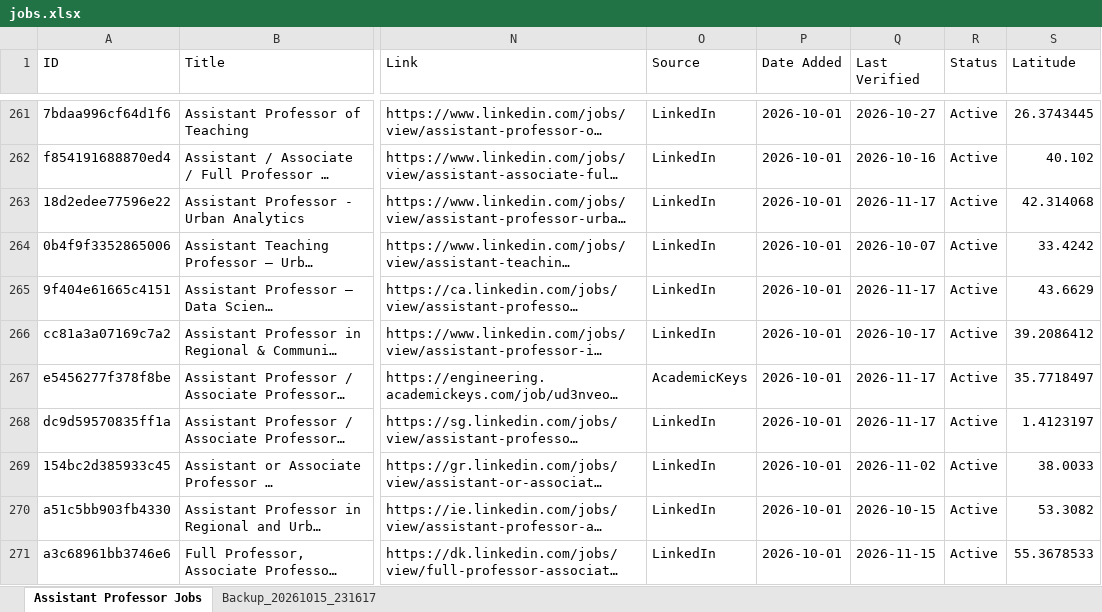
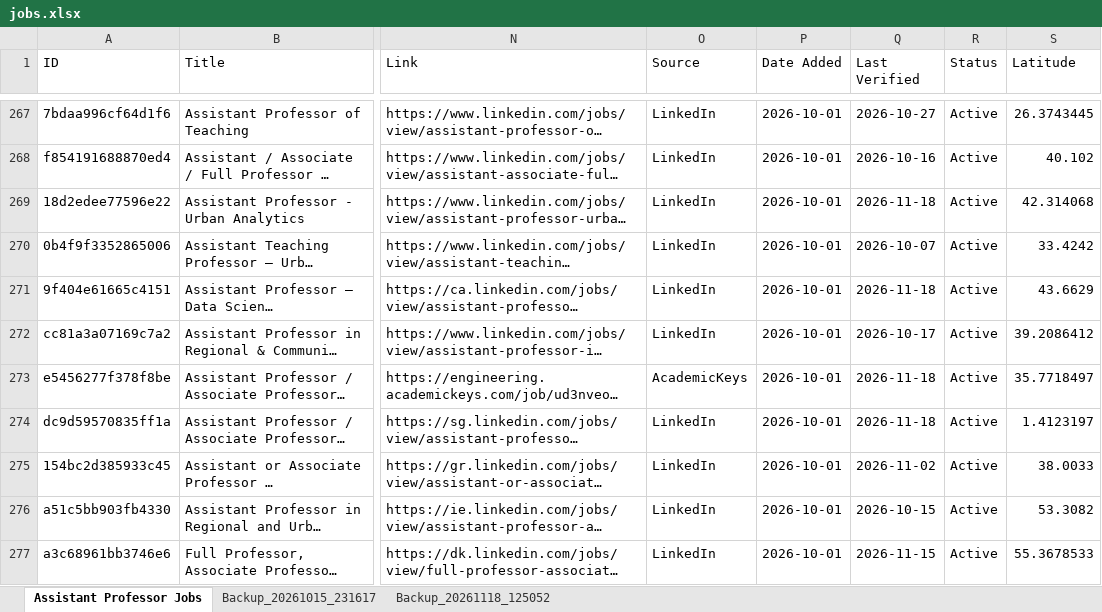
Before and after one commit to KBaek0316/AssistantProfessorJobScraper, an Excel workbook: jobs.xlsx, sheet Assistant Professor Jobs, drawn as a sheet; only a part is shown, gaps mark what is left out; long unchanged cells end in …; values as stored, in another font and other column widths than the file's, no cell formats; addresses are those after the commit; the diff covers the shown part only; the diff names each change by its address in the sheet, - before the commit and + after, or states it on an @@ line.

```diff
--- a/jobs.xlsx (sheet Assistant Professor Jobs)
+++ b/jobs.xlsx (sheet Assistant Professor Jobs)
+sheet tab: Backup_20261118_125052
-Q269 (Last Verified): 2026-11-17
+Q269 (Last Verified): 2026-11-18
-Q271 (Last Verified): 2026-11-17
+Q271 (Last Verified): 2026-11-18
-Q273:Q274 (Last Verified): 2026-11-17
+Q273:Q274 (Last Verified): 2026-11-18
```
Also changed, not shown: 30 added rows, 29 removed rows and 346 edited cells elsewhere in this sheet, cell formats, 19 other files.
